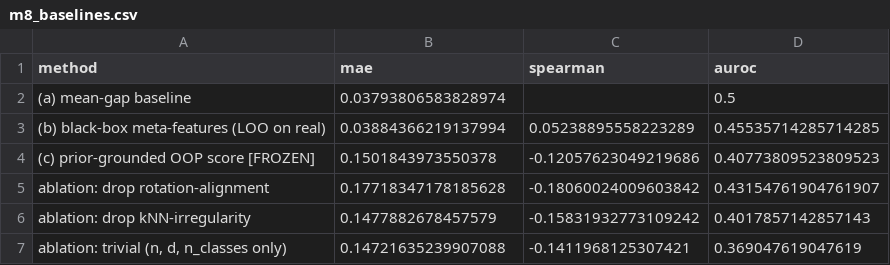
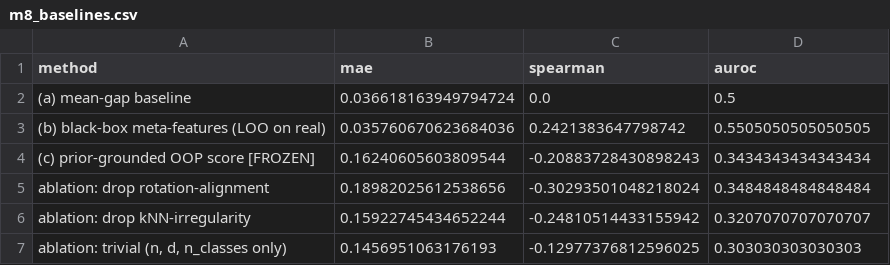
Before and after one commit to Nafis878/ICLR-Nafis-, a CSV file: results/m8_baselines.csv, drawn as a sheet.

```diff
--- a/results/m8_baselines.csv
+++ b/results/m8_baselines.csv
@@ -1,7 +1,7 @@
 method,mae,spearman,auroc
-(a) mean-gap baseline,0.03793806583828974,,0.5
-(b) black-box meta-features (LOO on real),0.03884366219137994,0.05238895558223289,0.45535714285714285
-(c) prior-grounded OOP score [FROZEN],0.1501843973550378,-0.12057623049219686,0.40773809523809523
-ablation: drop rotation-alignment,0.17718347178185628,-0.18060024009603842,0.43154761904761907
-ablation: drop kNN-irregularity,0.1477882678457579,-0.15831932773109242,0.4017857142857143
-"ablation: trivial (n, d, n_classes only)",0.14721635239907088,-0.1411968125307421,0.369047619047619
+(a) mean-gap baseline,0.036618163949794724,0.0,0.5
+(b) black-box meta-features (LOO on real),0.035760670623684036,0.2421383647798742,0.5505050505050505
+(c) prior-grounded OOP score [FROZEN],0.16240605603809544,-0.20883728430898243,0.3434343434343434
+ablation: drop rotation-alignment,0.18982025612538656,-0.30293501048218024,0.3484848484848484
+ablation: drop kNN-irregularity,0.15922745434652244,-0.24810514433155942,0.3207070707070707
+"ablation: trivial (n, d, n_classes only)",0.1456951063176193,-0.12977376812596025,0.303030303030303
```
Also changed, not shown: results/m7_outcomes.csv, results/m7_scored.csv, 7 other files.
